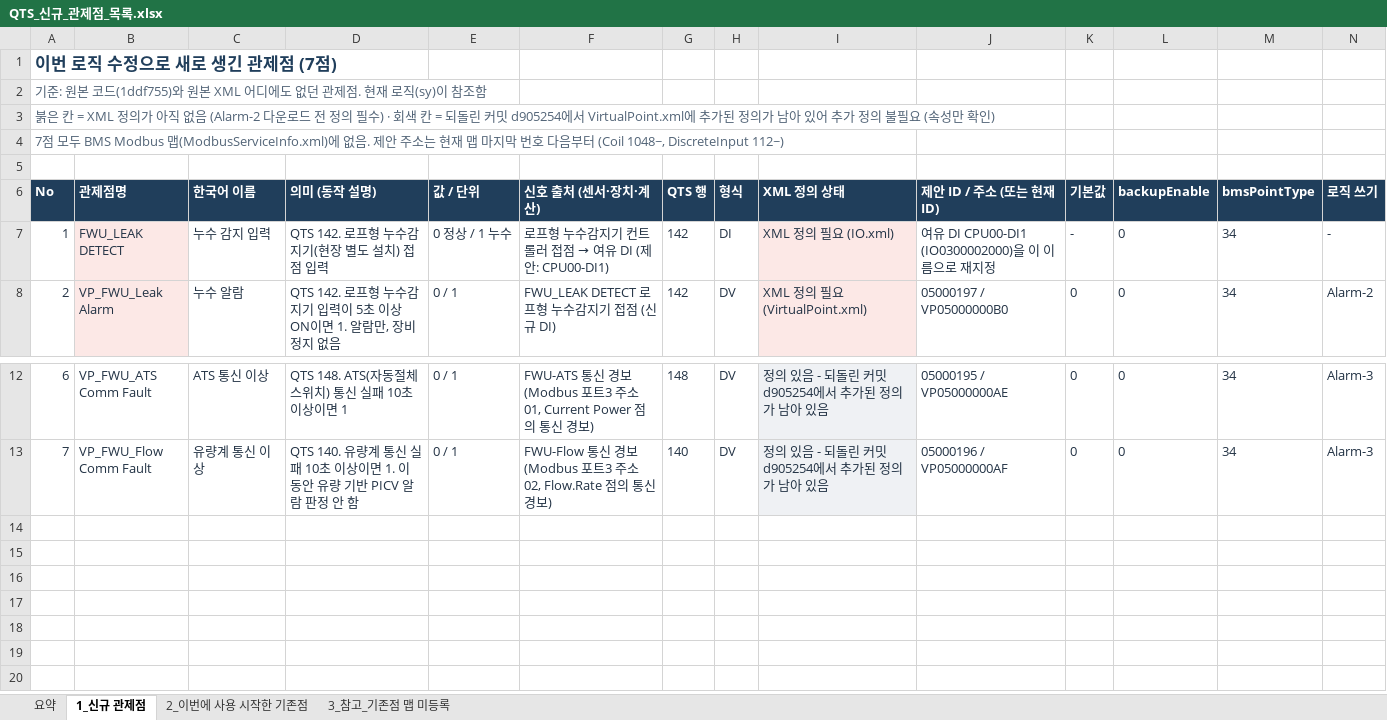
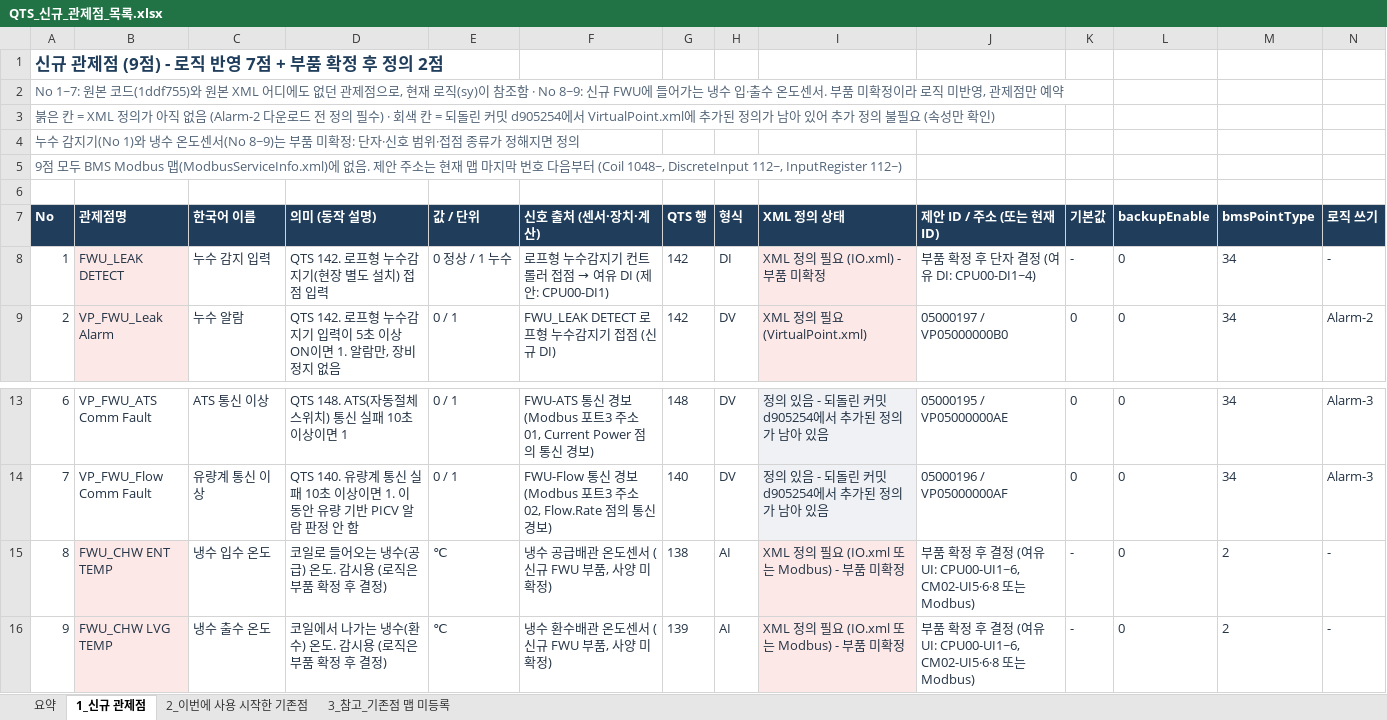
Before and after one commit to joo001121-create/FWU-logic, an Excel workbook: QTS_신규_관제점_목록.xlsx, sheet 1_신규 관제점, drawn as a sheet; only a part is shown, gaps mark what is left out; values as stored, in another font and other column widths than the file's, no borders; addresses are those after the commit; rows hold the shown columns only; the diff names each change by its address in the sheet, - before the commit and + after, or states it on an @@ line.

```diff
--- a/QTS_신규_관제점_목록.xlsx (sheet 1_신규 관제점)
+++ b/QTS_신규_관제점_목록.xlsx (sheet 1_신규 관제점)
+row 1: 신규 관제점 (9점) - 로직 반영 7점 + 부품 확정 후 정의 2점
@@ column A (No) renumbered between rows 2 and 5 @@
@@ A2 bold: on → off, text colour: #203E5B → #526477, text size: smaller @@
-I8 (XML 정의 상태): XML 정의 필요 (IO.xml)
+I8 (XML 정의 상태): XML 정의 필요 (IO.xml) - 부품 미확정
-J8 (제안 ID / 주소 (또는 현재 ID)): 여유 DI CPU00-DI1 (IO0300002000)을 이 이름으로 재지정
+J8 (제안 ID / 주소 (또는 현재 ID)): 부품 확정 후 단자 결정 (여유 DI: CPU00-DI1~4)
+row 15: 8 | FWU_CHW ENT TEMP | 냉수 입수 온도 | 코일로 들어오는 냉수(공급) 온도. 감시용 (로직은 부품 확정 후 결정) | ℃ | 냉수 공급배관 온도센서 (신규 FWU 부품, 사양 미확정) | 138 | AI | XML 정의 필요 (IO.xml 또는 Modbus) - 부품 미확정 | 부품 확정 후 결정 (여유 UI: CPU00-UI1~6, CM02-UI5·6·8 또는 Modbus) | - | 0 | 2 | -
+row 16: 9 | FWU_CHW LVG TEMP | 냉수 출수 온도 | 코일에서 나가는 냉수(환수) 온도. 감시용 (로직은 부품 확정 후 결정) | ℃ | 냉수 환수배관 온도센서 (신규 FWU 부품, 사양 미확정) | 139 | AI | XML 정의 필요 (IO.xml 또는 Modbus) - 부품 미확정 | 부품 확정 후 결정 (여유 UI: CPU00-UI1~6, CM02-UI5·6·8 또는 Modbus) | - | 0 | 2 | -
```
Also changed, not shown: sheet 요약, 2 other files.
